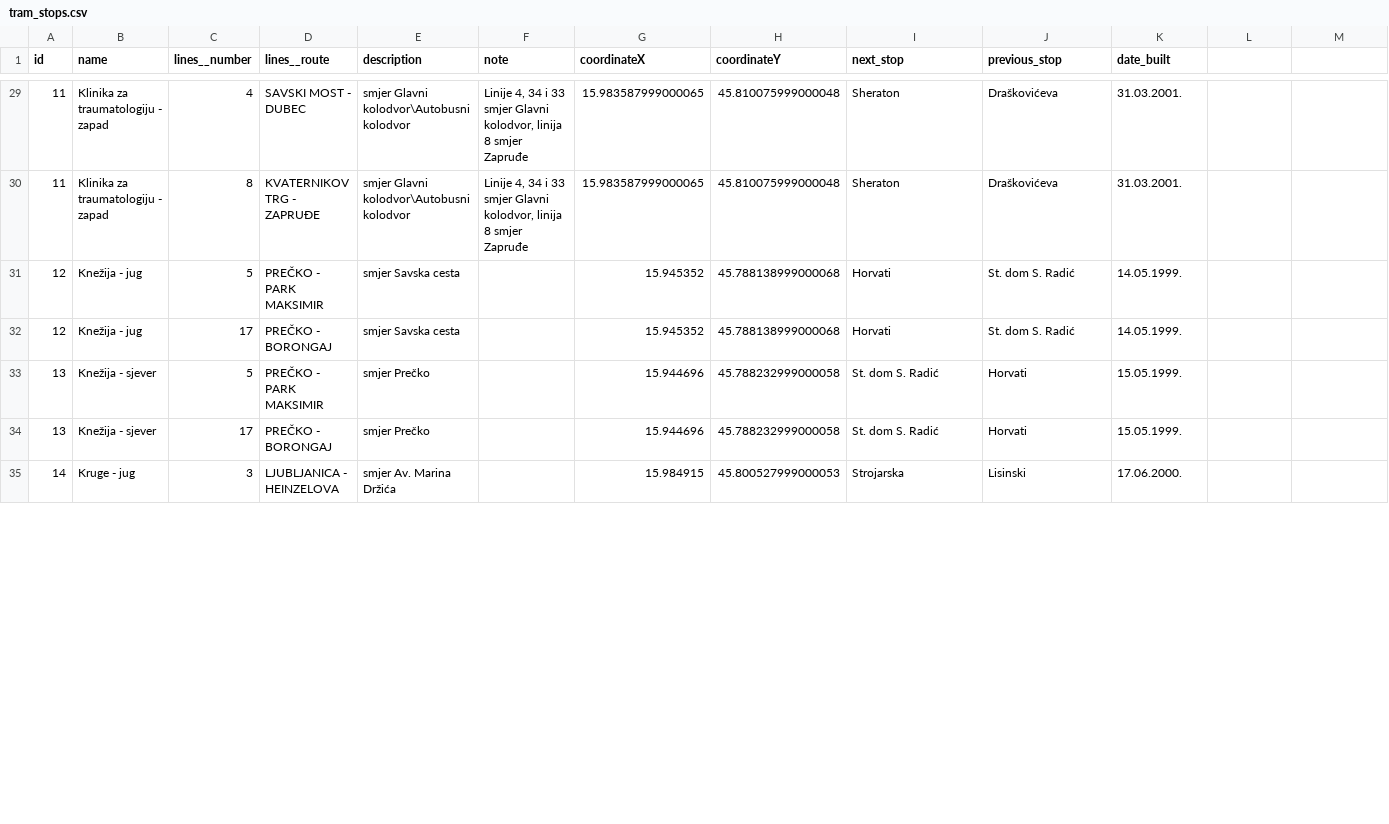
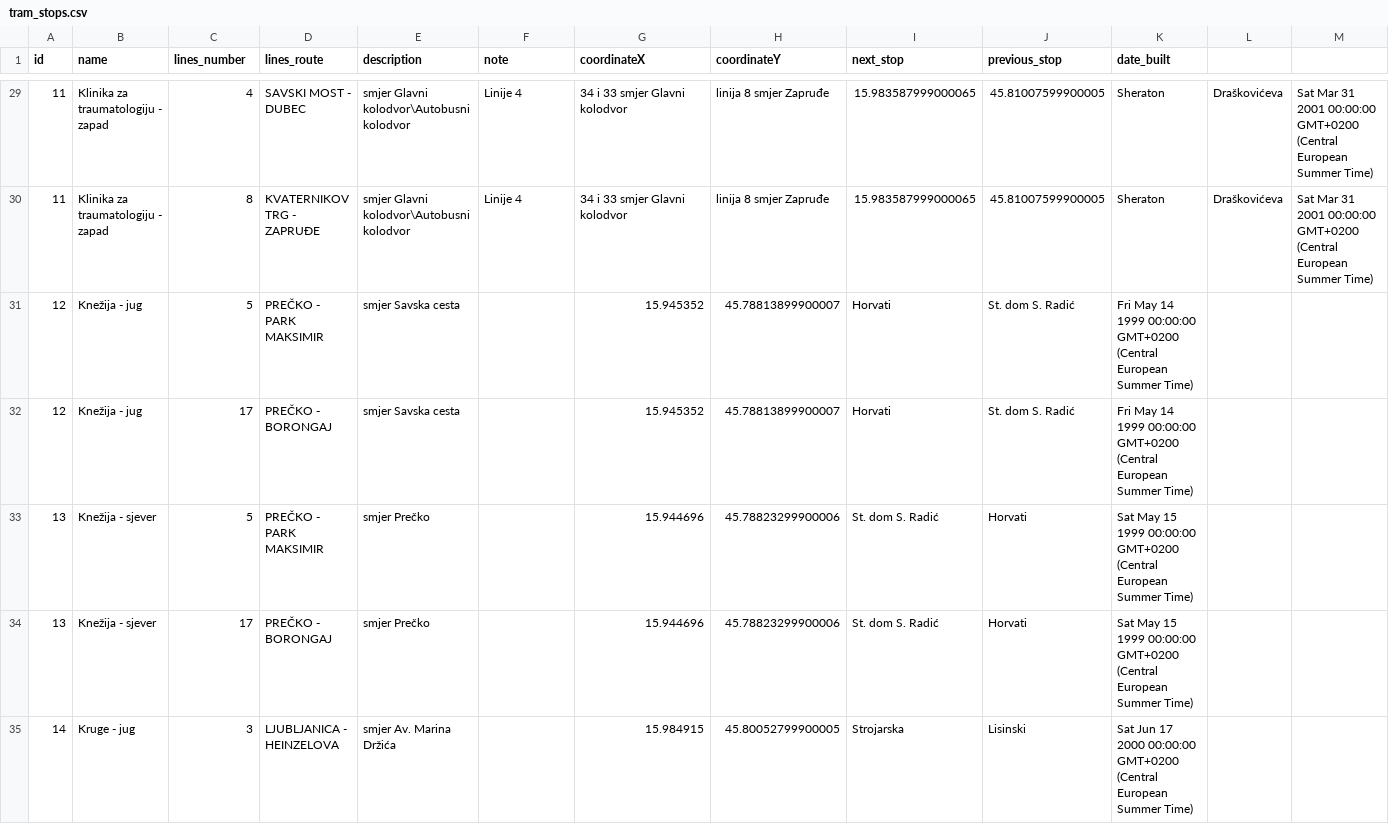
Before and after one commit to leomarusic/OtvorenoRacunalstvo, a CSV file: Site/public/files/tram_stops.csv, drawn as a sheet; only a part is shown, gaps mark what is left out; the diff covers the shown part only.

```diff
--- a/Site/public/files/tram_stops.csv
+++ b/Site/public/files/tram_stops.csv
@@ -1 +1 @@
-"id","name","lines__number","lines__route","description","note","coordinateX","coordinateY","next_stop","previous_stop","date_built"
+id,name,lines_number,lines_route,description,note,coordinateX,coordinateY,next_stop,previous_stop,date_built
@@ -29,7 +29,7 @@
-"11","Klinika za traumatologiju - zapad","4","SAVSKI MOST - DUBEC","smjer Glavni kolodvor\Autobusni kolodvor","Linije 4, 34 i 33 smjer Glavni kolodvor, linija 8 smjer Zapruđe","15.983587999000065","45.810075999000048","Sheraton","Draškovićeva","31.03.2001."
-"11","Klinika za traumatologiju - zapad","8","KVATERNIKOV TRG - ZAPRUĐE","smjer Glavni kolodvor\Autobusni kolodvor","Linije 4, 34 i 33 smjer Glavni kolodvor, linija 8 smjer Zapruđe","15.983587999000065","45.810075999000048","Sheraton","Draškovićeva","31.03.2001."
-"12","Knežija - jug","5","PREČKO - PARK MAKSIMIR","smjer Savska cesta","","15.945352","45.788138999000068","Horvati","St. dom S. Radić","14.05.1999."
-"12","Knežija - jug","17","PREČKO - BORONGAJ","smjer Savska cesta","","15.945352","45.788138999000068","Horvati","St. dom S. Radić","14.05.1999."
-"13","Knežija - sjever","5","PREČKO - PARK MAKSIMIR","smjer Prečko","","15.944696","45.788232999000058","St. dom S. Radić","Horvati","15.05.1999."
-"13","Knežija - sjever","17","PREČKO - BORONGAJ","smjer Prečko","","15.944696","45.788232999000058","St. dom S. Radić","Horvati","15.05.1999."
-"14","Kruge - jug","3","LJUBLJANICA - HEINZELOVA","smjer Av. Marina Držića","","15.984915","45.800527999000053","Strojarska","Lisinski","17.06.2000."
+11,Klinika za traumatologiju - zapad,4,SAVSKI MOST - DUBEC,smjer Glavni kolodvor\Autobusni kolodvor,Linije 4, 34 i 33 smjer Glavni kolodvor, linija 8 smjer Zapruđe,15.983587999000065,45.81007599900005,Sheraton,Draškovićeva,Sat Mar 31 2001 00:00:00 GMT+0200 (Central European Summer Time)
+11,Klinika za traumatologiju - zapad,8,KVATERNIKOV TRG - ZAPRUĐE,smjer Glavni kolodvor\Autobusni kolodvor,Linije 4, 34 i 33 smjer Glavni kolodvor, linija 8 smjer Zapruđe,15.983587999000065,45.81007599900005,Sheraton,Draškovićeva,Sat Mar 31 2001 00:00:00 GMT+0200 (Central European Summer Time)
+12,Knežija - jug,5,PREČKO - PARK MAKSIMIR,smjer Savska cesta,,15.945352,45.78813899900007,Horvati,St. dom S. Radić,Fri May 14 1999 00:00:00 GMT+0200 (Central European Summer Time)
+12,Knežija - jug,17,PREČKO - BORONGAJ,smjer Savska cesta,,15.945352,45.78813899900007,Horvati,St. dom S. Radić,Fri May 14 1999 00:00:00 GMT+0200 (Central European Summer Time)
+13,Knežija - sjever,5,PREČKO - PARK MAKSIMIR,smjer Prečko,,15.944696,45.78823299900006,St. dom S. Radić,Horvati,Sat May 15 1999 00:00:00 GMT+0200 (Central European Summer Time)
+13,Knežija - sjever,17,PREČKO - BORONGAJ,smjer Prečko,,15.944696,45.78823299900006,St. dom S. Radić,Horvati,Sat May 15 1999 00:00:00 GMT+0200 (Central European Summer Time)
+14,Kruge - jug,3,LJUBLJANICA - HEINZELOVA,smjer Av. Marina Držića,,15.984915,45.80052799900005,Strojarska,Lisinski,Sat Jun 17 2000 00:00:00 GMT+0200 (Central European Summer Time)
```
Also changed, not shown: 110 edited cells elsewhere in this file, 26 other files.
